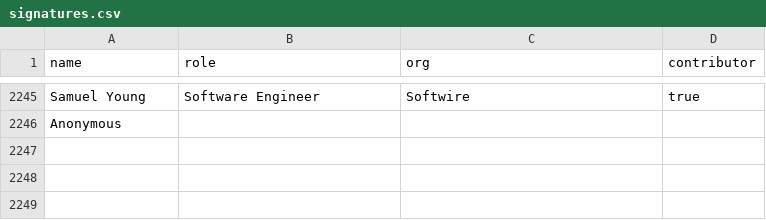
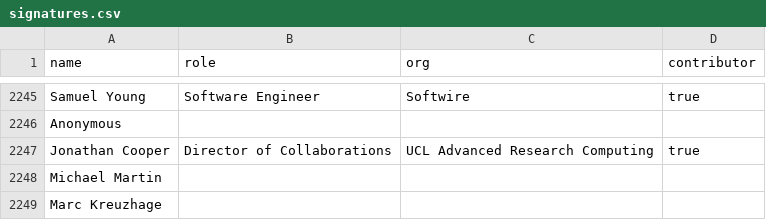
Before and after one commit to tvararu/keepthingsopen.com, a CSV file: signatures.csv, drawn as a sheet; only a part is shown, gaps mark what is left out; the diff names each change by its address in the sheet, - before the commit and + after, or states it on an @@ line.

Commit message:
feat: Add new signatures

```diff
--- a/signatures.csv
+++ b/signatures.csv
+row 2247: Jonathan Cooper | Director of Collaborations | UCL Advanced Research Computing | true
+row 2248: Michael Martin
+row 2249: Marc Kreuzhage
```
